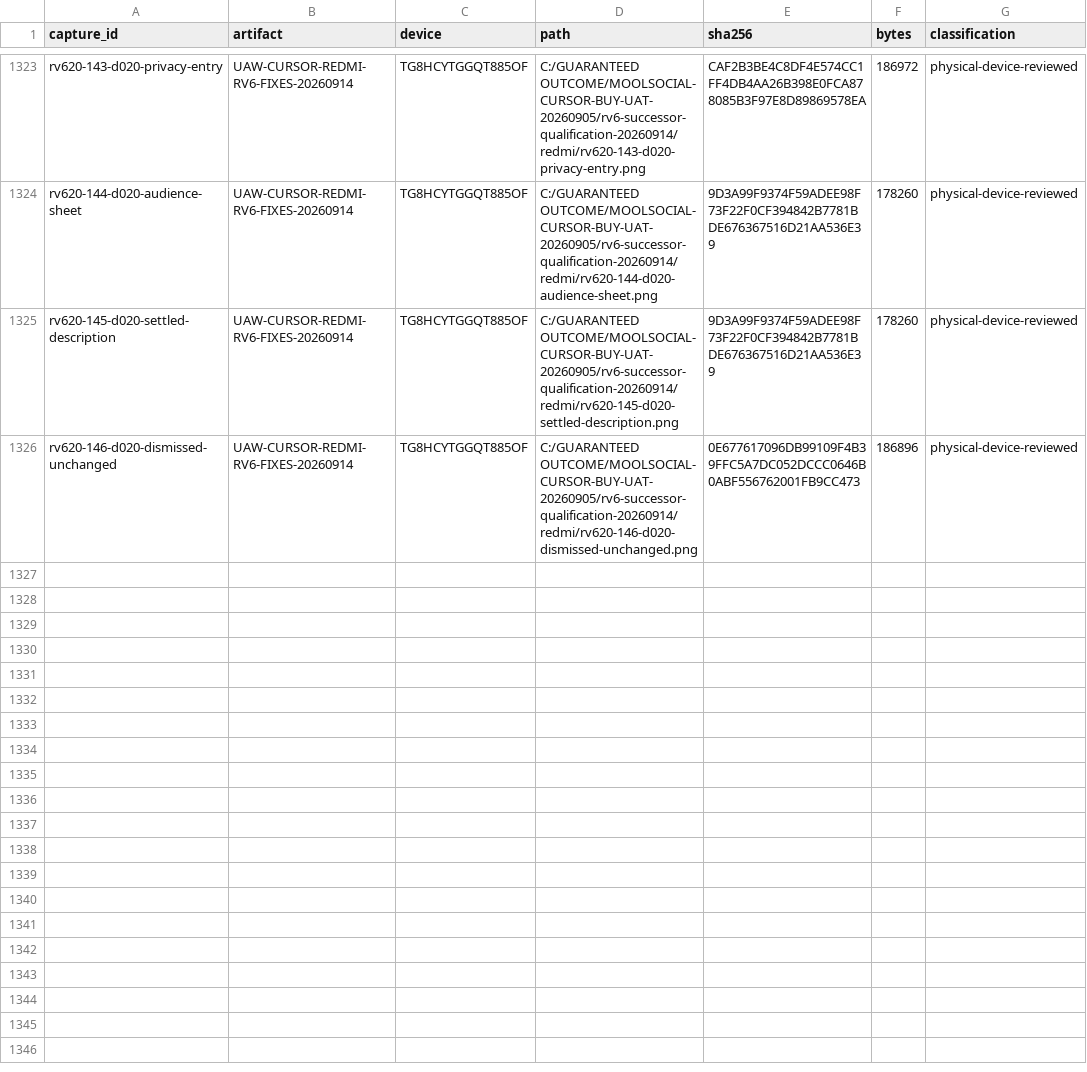
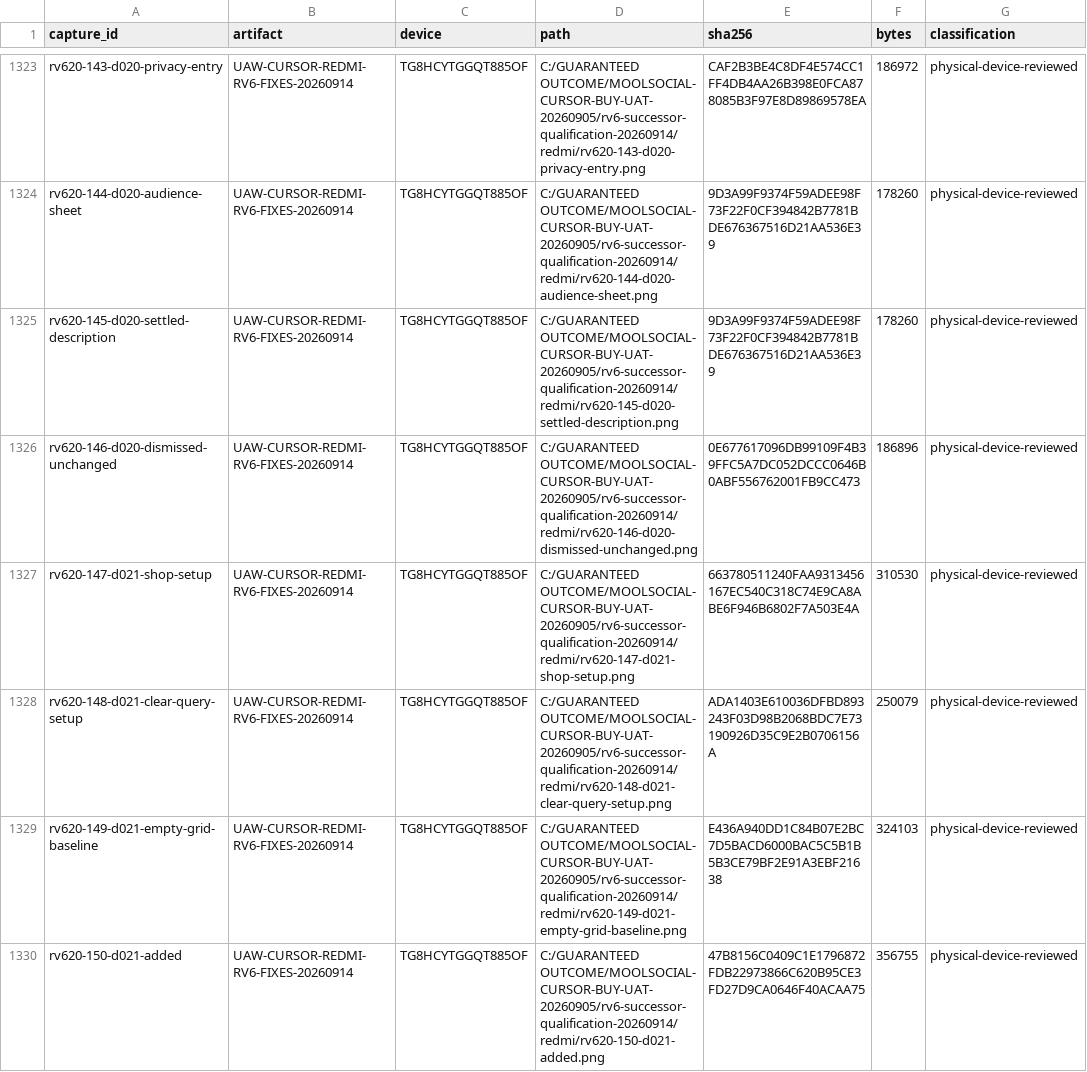
Before and after one commit to Supermanditech/MOOLSOCIAL-PRODUCTION, a CSV file: docs/quality/cursor-redmi-v6-audit-20260913/EVIDENCE.csv, drawn as a sheet; only a part is shown, gaps mark what is left out; the diff covers the shown part only; the diff names each change by its address in the sheet, - before the commit and + after, or states it on an @@ line.

Commit message:
ui(redmi-v6-audit-20260913): record D021 Redmi grid restoration acceptance

```diff
--- a/docs/quality/cursor-redmi-v6-audit-20260913/EVIDENCE.csv
+++ b/docs/quality/cursor-redmi-v6-audit-20260913/EVIDENCE.csv
+row 1327: rv620-147-d021-shop-setup | UAW-CURSOR-REDMI-RV6-FIXES-20260914 | TG8HCYTGGQT885OF | C:/GUARANTEED OUTCOME/MOOLSOCIAL-CURSOR-BUY-UAT-20260905/rv6-successor-qualification-20260914/redmi/rv620-147-d021-shop-setup.png | 663780511240FAA9313456167EC540C318C74E9CA8ABE6F946B6802F7A503E4A | 310530 | physical-device-reviewed
+row 1328: rv620-148-d021-clear-query-setup | UAW-CURSOR-REDMI-RV6-FIXES-20260914 | TG8HCYTGGQT885OF | C:/GUARANTEED OUTCOME/MOOLSOCIAL-CURSOR-BUY-UAT-20260905/rv6-successor-qualification-20260914/redmi/rv620-148-d021-clear-query-setup.png | ADA1403E610036DFBD893243F03D98B2068BDC7E73190926D35C9E2B0706156A | 250079 | physical-device-reviewed
+row 1329: rv620-149-d021-empty-grid-baseline | UAW-CURSOR-REDMI-RV6-FIXES-20260914 | TG8HCYTGGQT885OF | C:/GUARANTEED OUTCOME/MOOLSOCIAL-CURSOR-BUY-UAT-20260905/rv6-successor-qualification-20260914/redmi/rv620-149-d021-empty-grid-baseline.png | E436A940DD1C84B07E2BC7D5BACD6000BAC5C5B1B5B3CE79BF2E91A3EBF21638 | 324103 | physical-device-reviewed
+row 1330: rv620-150-d021-added | UAW-CURSOR-REDMI-RV6-FIXES-20260914 | TG8HCYTGGQT885OF | C:/GUARANTEED OUTCOME/MOOLSOCIAL-CURSOR-BUY-UAT-20260905/rv6-successor-qualification-20260914/redmi/rv620-150-d021-added.png | 47B8156C0409C1E1796872FDB22973866C620B95CE3FD27D9CA0646F40ACAA75 | 356755 | physical-device-reviewed
```
Also changed, not shown: 12 added rows elsewhere in this file, 3 other files.
